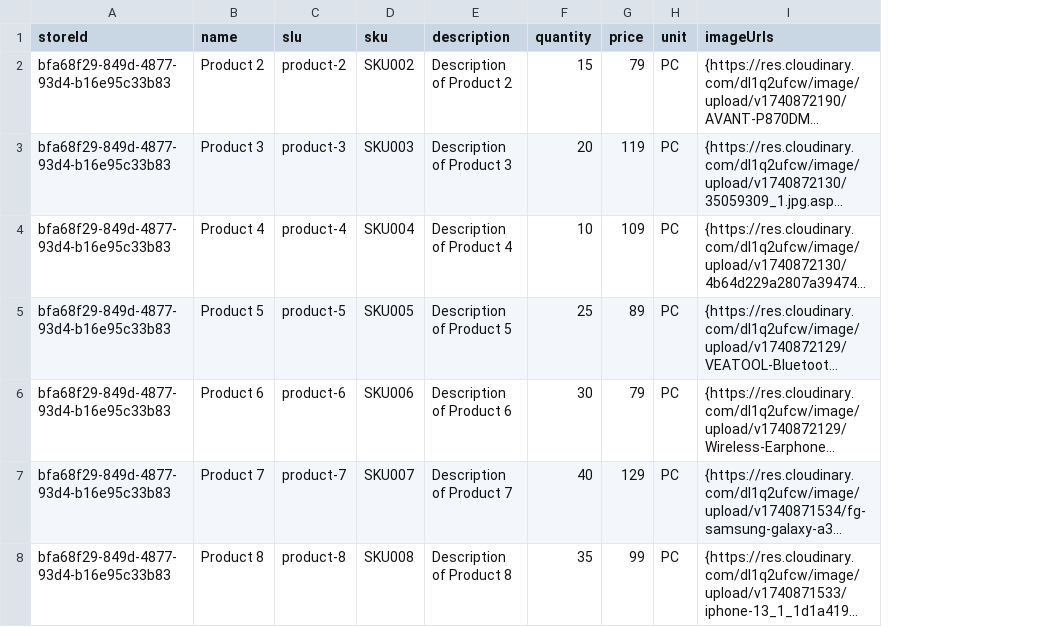
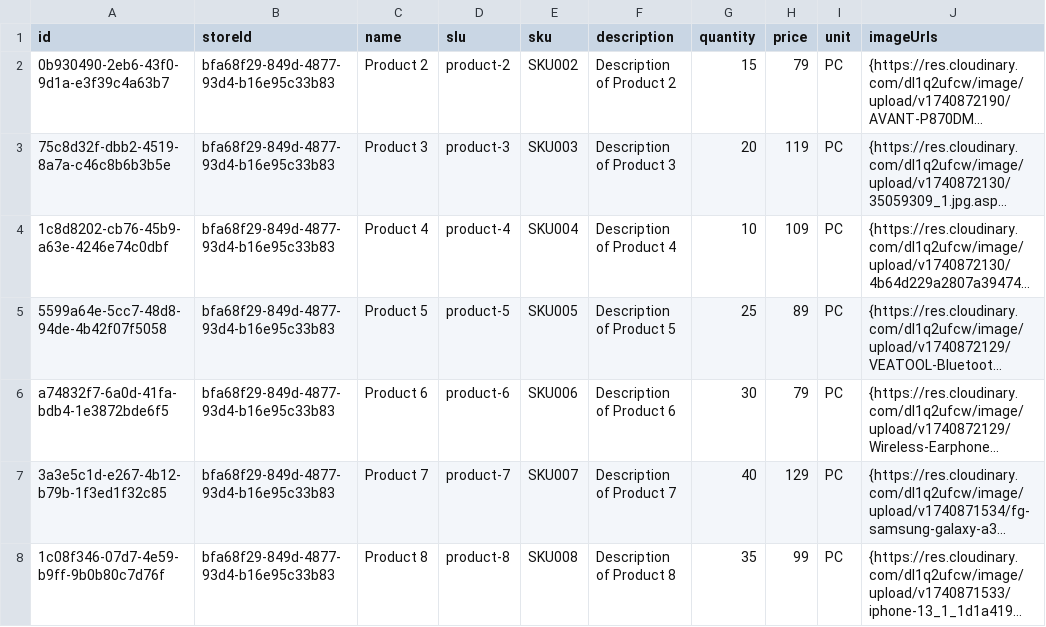
Before and after one commit to Deeshon/SKILLUP-POS-System, a CSV file: ts-backend/src/__data__/product-bulk-upload.csv, drawn as a sheet; only a part is shown; long unchanged cells end in …; the diff covers the shown part only; the diff names each change by its address in the sheet, - before the commit and + after, or states it on an @@ line.

```diff
--- a/ts-backend/src/__data__/product-bulk-upload.csv
+++ b/ts-backend/src/__data__/product-bulk-upload.csv
+column A (id), rows 2-8: 0b930490-2eb6-43f0-9d1a-e3f39c4a63b7 | 75c8d32f-dbb2-4519-8a7a-c46c8b6b3b5e | 1c8d8202-cb76-45b9-a63e-4246e74c0dbf | 5599a64e-5cc7-48d8-94de-4b42f07f5058 | a74832f7-6a0d-41fa-bdb4-1e3872bde6f5 | 3a3e5c1d-e267-4b12-b79b-1f3ed1f32c85 | 1c08f346-07d7-4e59-b9ff-9b0b80c7d76f
```
Also changed, not shown: 5 removed rows elsewhere in this file, 12 other files.
